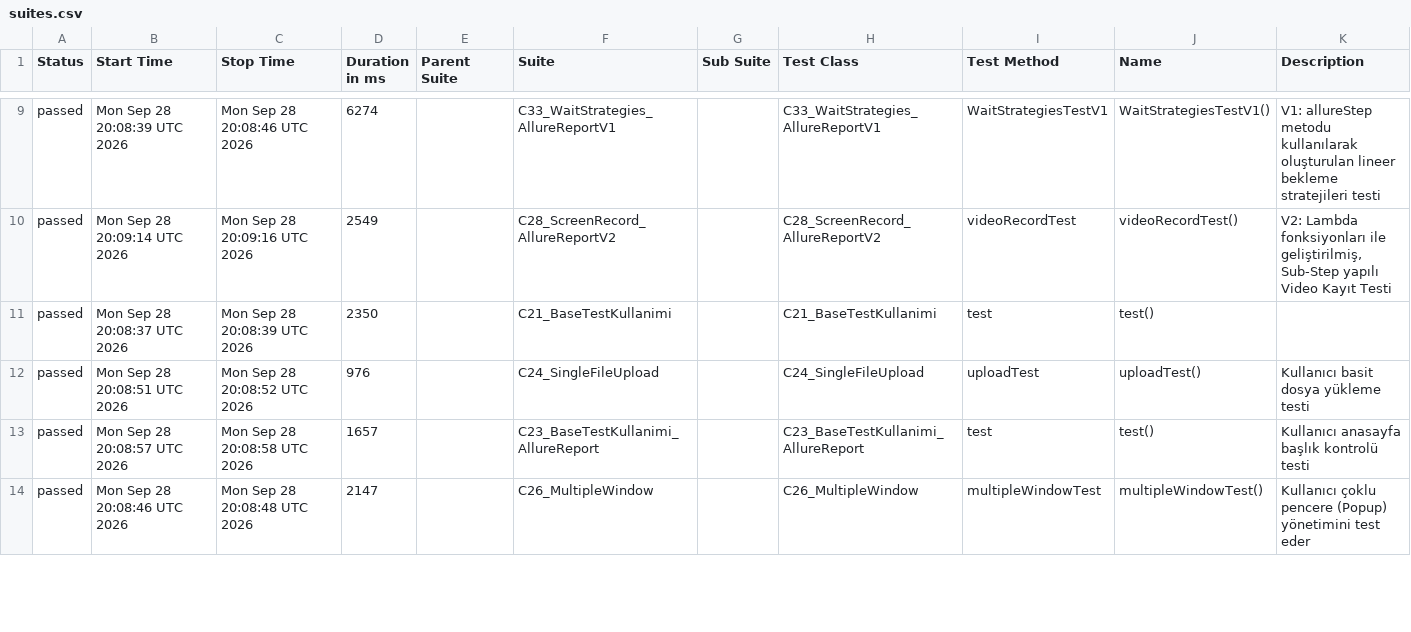
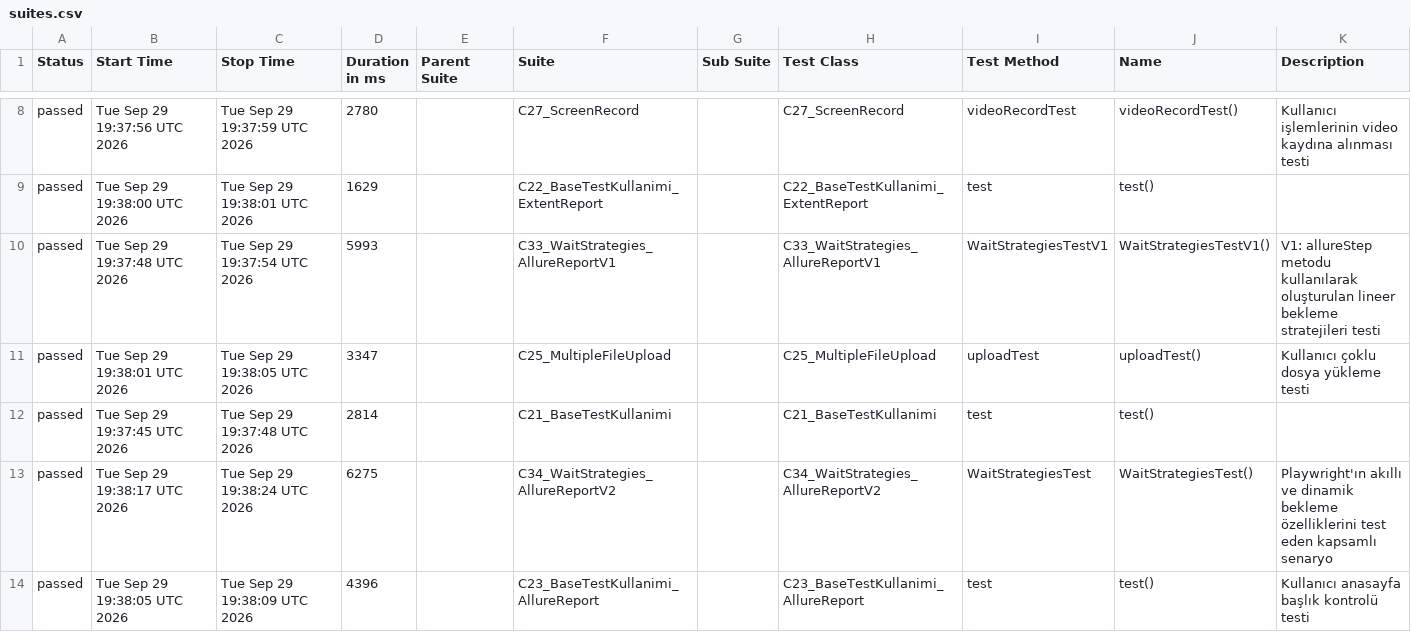
Before and after one commit to kilicCeren/TestAutomationWithPlaywrightJava, a CSV file: allure-history/data/suites.csv, drawn as a sheet; only a part is shown, gaps mark what is left out; the diff covers the shown part only.

```diff
--- a/allure-history/data/suites.csv
+++ b/allure-history/data/suites.csv
@@ -9,6 +8,7 @@
-"passed","Mon Sep 28 20:08:39 UTC 2026","Mon Sep 28 20:08:46 UTC 2026","6274","","C33_WaitStrategies_AllureReportV1","","C33_WaitStrategies_AllureReportV1","WaitStrategiesTestV1","WaitStrategiesTestV1()","V1: allureStep metodu kullanılarak oluşturulan lineer bekleme stratejileri testi"
-"passed","Mon Sep 28 20:09:14 UTC 2026","Mon Sep 28 20:09:16 UTC 2026","2549","","C28_ScreenRecord_AllureReportV2","","C28_ScreenRecord_AllureReportV2","videoRecordTest","videoRecordTest()","V2: Lambda fonksiyonları ile geliştirilmiş, Sub-Step yapılı Video Kayıt Testi"
-"passed","Mon Sep 28 20:08:37 UTC 2026","Mon Sep 28 20:08:39 UTC 2026","2350","","C21_BaseTestKullanimi","","C21_BaseTestKullanimi","test","test()",""
-"passed","Mon Sep 28 20:08:51 UTC 2026","Mon Sep 28 20:08:52 UTC 2026","976","","C24_SingleFileUpload","","C24_SingleFileUpload","uploadTest","uploadTest()","Kullanıcı basit dosya yükleme testi"
-"passed","Mon Sep 28 20:08:57 UTC 2026","Mon Sep 28 20:08:58 UTC 2026","1657","","C23_BaseTestKullanimi_AllureReport","","C23_BaseTestKullanimi_AllureReport","test","test()","Kullanıcı anasayfa başlık kontrolü testi"
-"passed","Mon Sep 28 20:08:46 UTC 2026","Mon Sep 28 20:08:48 UTC 2026","2147","","C26_MultipleWindow","","C26_MultipleWindow","multipleWindowTest","multipleWindowTest()","Kullanıcı çoklu pencere (Popup) yönetimini test eder"
+"passed","Tue Sep 29 19:37:56 UTC 2026","Tue Sep 29 19:37:59 UTC 2026","2780","","C27_ScreenRecord","","C27_ScreenRecord","videoRecordTest","videoRecordTest()","Kullanıcı işlemlerinin video kaydına alınması testi"
+"passed","Tue Sep 29 19:38:00 UTC 2026","Tue Sep 29 19:38:01 UTC 2026","1629","","C22_BaseTestKullanimi_ExtentReport","","C22_BaseTestKullanimi_ExtentReport","test","test()",""
+"passed","Tue Sep 29 19:37:48 UTC 2026","Tue Sep 29 19:37:54 UTC 2026","5993","","C33_WaitStrategies_AllureReportV1","","C33_WaitStrategies_AllureReportV1","WaitStrategiesTestV1","WaitStrategiesTestV1()","V1: allureStep metodu kullanılarak oluşturulan lineer bekleme stratejileri testi"
+"passed","Tue Sep 29 19:38:01 UTC 2026","Tue Sep 29 19:38:05 UTC 2026","3347","","C25_MultipleFileUpload","","C25_MultipleFileUpload","uploadTest","uploadTest()","Kullanıcı çoklu dosya yükleme testi"
+"passed","Tue Sep 29 19:37:45 UTC 2026","Tue Sep 29 19:37:48 UTC 2026","2814","","C21_BaseTestKullanimi","","C21_BaseTestKullanimi","test","test()",""
+"passed","Tue Sep 29 19:38:17 UTC 2026","Tue Sep 29 19:38:24 UTC 2026","6275","","C34_WaitStrategies_AllureReportV2","","C34_WaitStrategies_AllureReportV2","WaitStrategiesTest","WaitStrategiesTest()","Playwright'ın akıllı ve dinamik bekleme özelliklerini test eden kapsamlı senaryo"
+"passed","Tue Sep 29 19:38:05 UTC 2026","Tue Sep 29 19:38:09 UTC 2026","4396","","C23_BaseTestKullanimi_AllureReport","","C23_BaseTestKullanimi_AllureReport","test","test()","Kullanıcı anasayfa başlık kontrolü testi"
```
Also changed, not shown: 4 added rows, 5 removed rows and 9 edited cells elsewhere in this file, allure-history/data/behaviors.csv, 43 other files.
